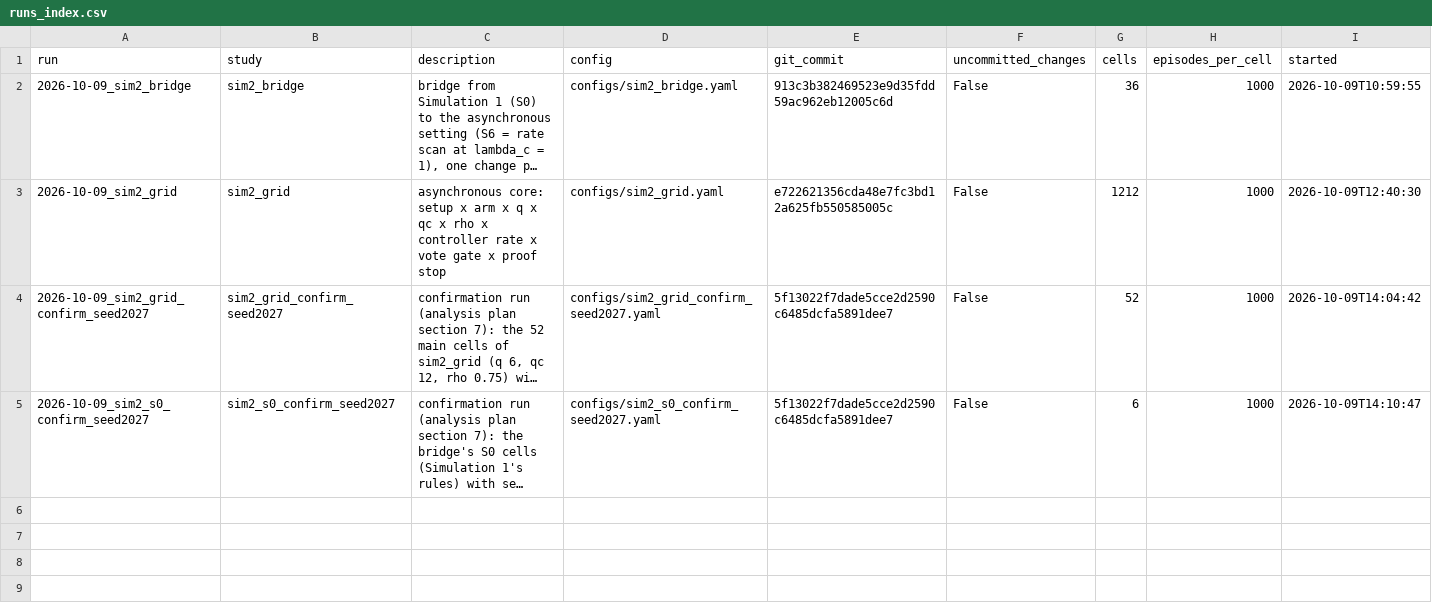
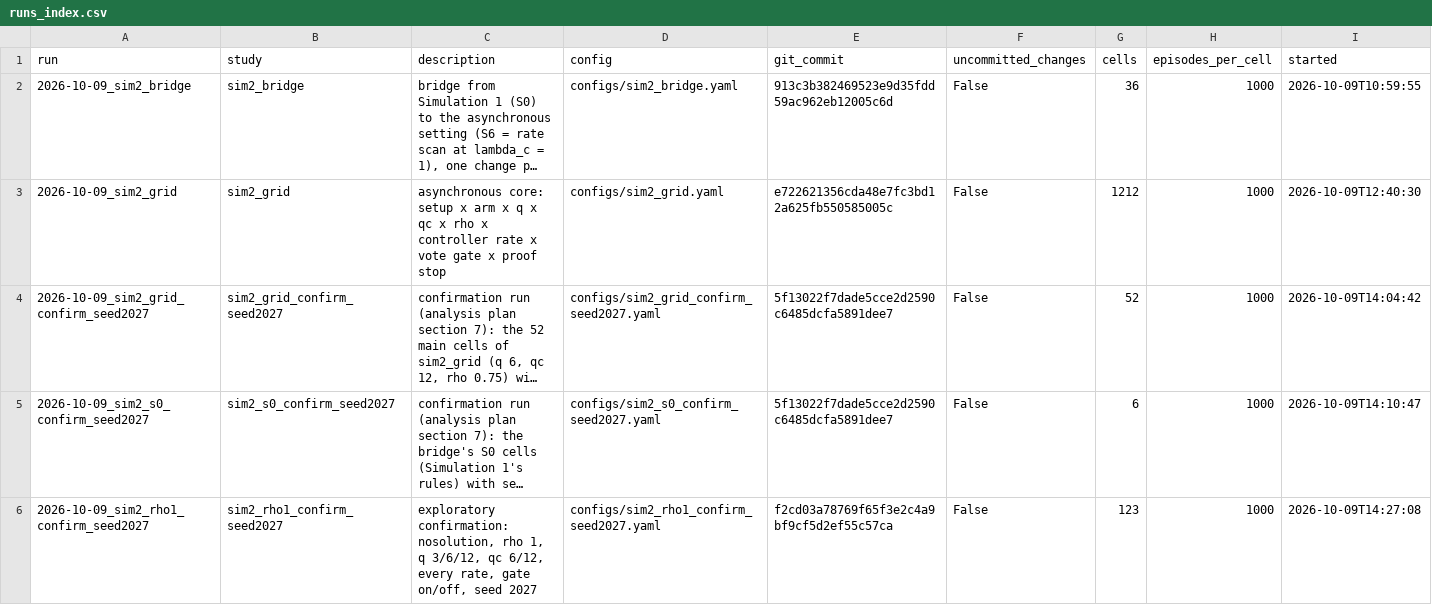
Before and after one commit to cesarali/MA-CC, a CSV file: analysis/task003_llm_free/simulation_2/simulator/runs_index.csv, drawn as a sheet; only a part is shown; long unchanged cells end in …; rows hold the shown columns only; the diff names each change by its address in the sheet, - before the commit and + after, or states it on an @@ line.

```diff
--- a/analysis/task003_llm_free/simulation_2/simulator/runs_index.csv
+++ b/analysis/task003_llm_free/simulation_2/simulator/runs_index.csv
+row 6: 2026-10-09_sim2_rho1_confirm_seed2027 | sim2_rho1_confirm_seed2027 | exploratory confirmation: nosolution, rho 1, q 3/6/12, qc 6/12, every rate, gate on/off, seed 2027 | configs/sim2_rho1_confirm_seed2027.yaml | f2cd03a78769f65f3e2c4a9bf9cf5d2ef55c57ca | False | 123 | 1000 | 2026-10-09T14:27:08
```
Also changed, not shown: 25 other files.
